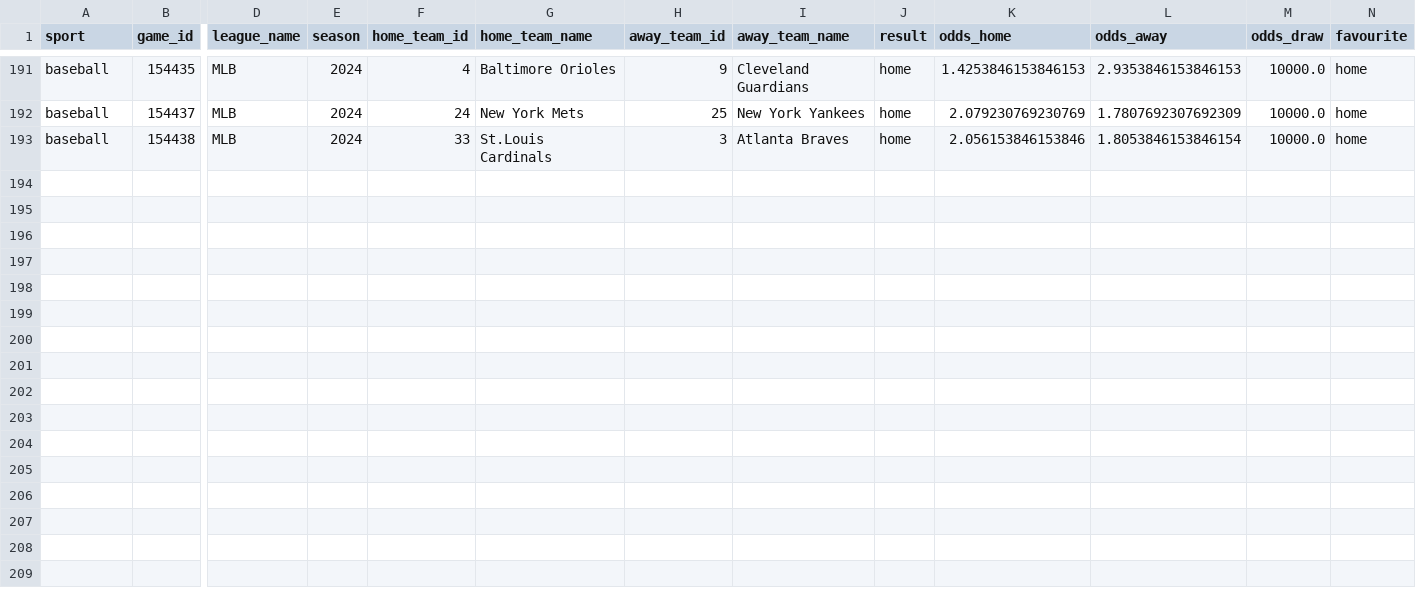
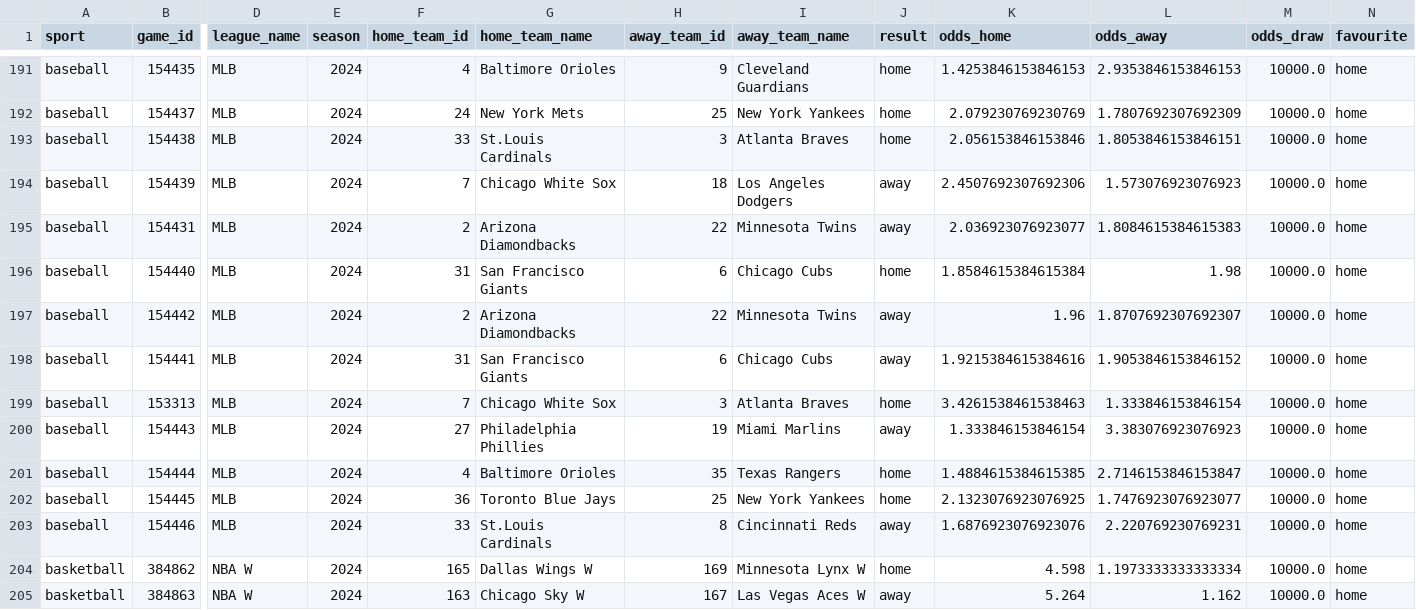
Before and after one commit to bman901/SportsDataAnalysis, a CSV file: sportsdata.csv, drawn as a sheet; only a part is shown, gaps mark what is left out; rows hold the shown columns only; the diff names each change by its address in the sheet, - before the commit and + after, or states it on an @@ line.

Commit message:
Filling in dates data

```diff
--- a/sportsdata.csv
+++ b/sportsdata.csv
-L193 (odds_away): 1.8053846153846154
+L193 (odds_away): 1.8053846153846151
+row 194: baseball | 154439 | MLB | 2024 | 7 | Chicago White Sox | 18 | Los Angeles Dodgers | away | 2.4507692307692306 | 1.573076923076923 | 10000.0 | home
+row 195: baseball | 154431 | MLB | 2024 | 2 | Arizona Diamondbacks | 22 | Minnesota Twins | away | 2.036923076923077 | 1.8084615384615383 | 10000.0 | home
+row 196: baseball | 154440 | MLB | 2024 | 31 | San Francisco Giants | 6 | Chicago Cubs | home | 1.8584615384615384 | 1.98 | 10000.0 | home
+row 197: baseball | 154442 | MLB | 2024 | 2 | Arizona Diamondbacks | 22 | Minnesota Twins | away | 1.96 | 1.8707692307692307 | 10000.0 | home
+row 198: baseball | 154441 | MLB | 2024 | 31 | San Francisco Giants | 6 | Chicago Cubs | away | 1.9215384615384616 | 1.9053846153846152 | 10000.0 | home
+row 199: baseball | 153313 | MLB | 2024 | 7 | Chicago White Sox | 3 | Atlanta Braves | home | 3.4261538461538463 | 1.333846153846154 | 10000.0 | home
+row 200: baseball | 154443 | MLB | 2024 | 27 | Philadelphia Phillies | 19 | Miami Marlins | away | 1.333846153846154 | 3.383076923076923 | 10000.0 | home
+row 201: baseball | 154444 | MLB | 2024 | 4 | Baltimore Orioles | 35 | Texas Rangers | home | 1.4884615384615385 | 2.7146153846153847 | 10000.0 | home
+row 202: baseball | 154445 | MLB | 2024 | 36 | Toronto Blue Jays | 25 | New York Yankees | home | 2.1323076923076925 | 1.7476923076923077 | 10000.0 | home
+row 203: baseball | 154446 | MLB | 2024 | 33 | St.Louis Cardinals | 8 | Cincinnati Reds | away | 1.6876923076923076 | 2.220769230769231 | 10000.0 | home
+row 204: basketball | 384862 | NBA W | 2024 | 165 | Dallas Wings W | 169 | Minnesota Lynx W | home | 4.598 | 1.1973333333333334 | 10000.0 | home
+row 205: basketball | 384863 | NBA W | 2024 | 163 | Chicago Sky W | 167 | Las Vegas Aces W | away | 5.264 | 1.162 | 10000.0 | home
```
Also changed, not shown: 5 other files.
